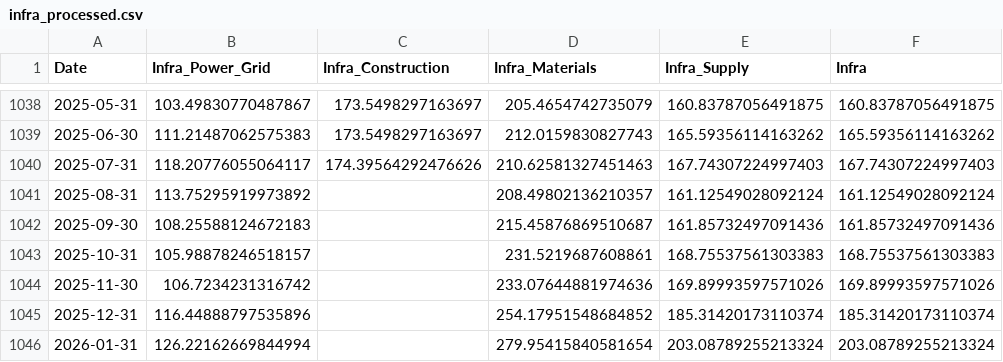
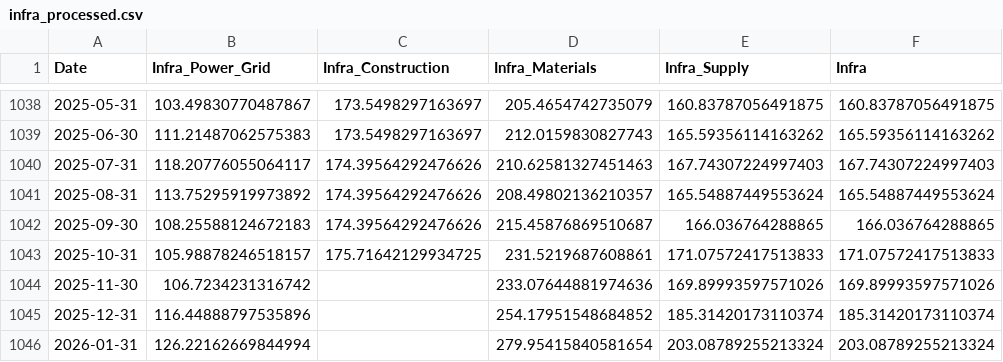
Before and after one commit to mjmonnot/ai-bubble-pressure-score-v1, a CSV file: data/processed/infra_processed.csv, drawn as a sheet; only a part is shown, gaps mark what is left out.

```diff
--- a/data/processed/infra_processed.csv
+++ b/data/processed/infra_processed.csv
@@ -1040,5 +1040,5 @@ Date,Infra_Power_Grid,Infra_Construction,Infra_Materials,Infra_Supply,Infra
 2025-07-31,118.20776055064117,174.39564292476626,210.62581327451463,167.74307224997403,167.74307224997403
-2025-08-31,113.75295919973892,,208.49802136210357,161.12549028092124,161.12549028092124
-2025-09-30,108.25588124672183,,215.45876869510687,161.85732497091436,161.85732497091436
-2025-10-31,105.98878246518157,,231.5219687608861,168.75537561303383,168.75537561303383
+2025-08-31,113.75295919973892,174.39564292476626,208.49802136210357,165.54887449553624,165.54887449553624
+2025-09-30,108.25588124672183,174.39564292476626,215.45876869510687,166.036764288865,166.036764288865
+2025-10-31,105.98878246518157,175.71642129934725,231.5219687608861,171.07572417513833,171.07572417513833
 2025-11-30,106.7234231316742,,233.07644881974636,169.89993597571026,169.89993597571026
```
Also changed, not shown: data/processed/aibps_monthly.csv, data/processed/market_processed.csv, 4 other files.
